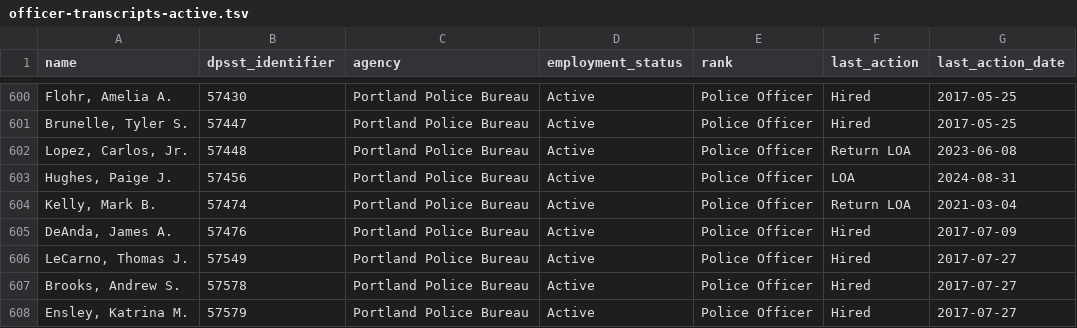
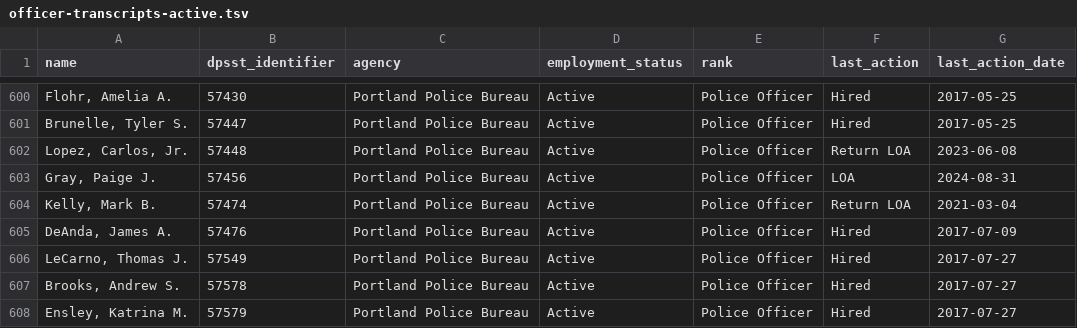
Before and after one commit to PDX-Police-Accountability/dpsst-data, a TSV file: officers/summary/officer-transcripts-active.tsv, drawn as a sheet; only a part is shown, gaps mark what is left out.

```diff
--- a/officers/summary/officer-transcripts-active.tsv
+++ b/officers/summary/officer-transcripts-active.tsv
@@ -602,3 +602,3 @@ Brunelle, Tyler S.	57447	Portland Police Bureau	Active	Police Officer	Hired	2017
 Lopez, Carlos, Jr.	57448	Portland Police Bureau	Active	Police Officer	Return LOA	2023-06-08
-Hughes, Paige J.	57456	Portland Police Bureau	Active	Police Officer	LOA	2024-08-31
+Gray, Paige J.	57456	Portland Police Bureau	Active	Police Officer	LOA	2024-08-31
 Kelly, Mark B.	57474	Portland Police Bureau	Active	Police Officer	Return LOA	2021-03-04
```
Also changed, not shown: officers/summary/officer-transcripts-inactive.tsv, officers/summary/officer-transcripts.tsv, 46 other files.
